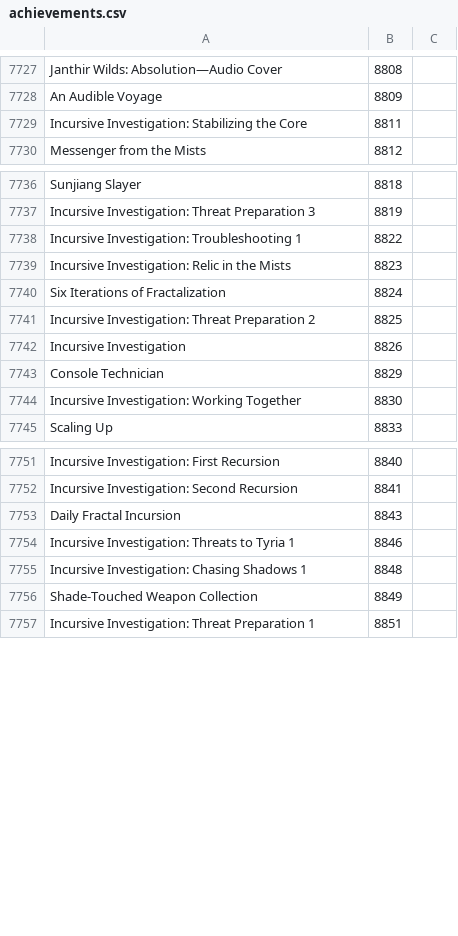
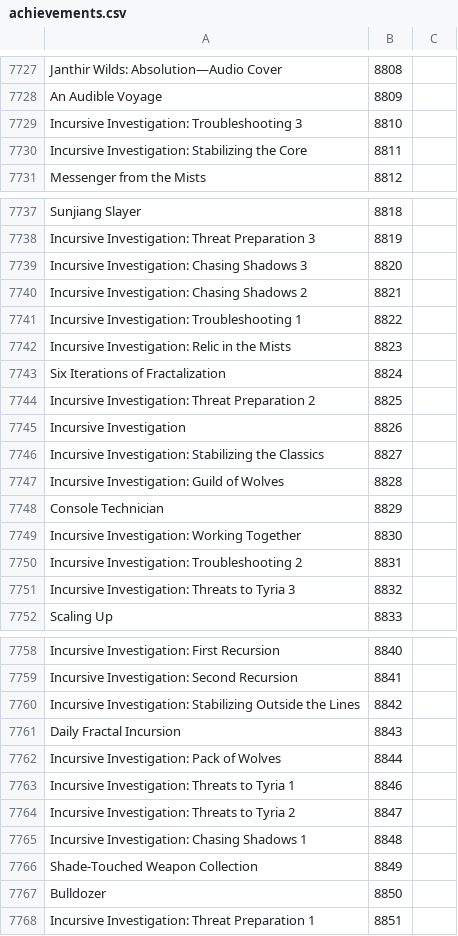
Before and after one commit to Pandraghon/gw2api-namesearch, a CSV file: en/achievements.csv, drawn as a sheet; only a part is shown, gaps mark what is left out.

```diff
--- a/en/achievements.csv
+++ b/en/achievements.csv
@@ -7728,2 +7728,3 @@
 "An Audible Voyage",8809
+"Incursive Investigation: Troubleshooting 3",8810
 "Incursive Investigation: Stabilizing the Core",8811
@@ -7737,2 +7738,4 @@
 "Incursive Investigation: Threat Preparation 3",8819
+"Incursive Investigation: Chasing Shadows 3",8820
+"Incursive Investigation: Chasing Shadows 2",8821
 "Incursive Investigation: Troubleshooting 1",8822
@@ -7742,4 +7745,8 @@
 "Incursive Investigation",8826
+"Incursive Investigation: Stabilizing the Classics",8827
+"Incursive Investigation: Guild of Wolves",8828
 "Console Technician",8829
 "Incursive Investigation: Working Together",8830
+"Incursive Investigation: Troubleshooting 2",8831
+"Incursive Investigation: Threats to Tyria 3",8832
 "Scaling Up",8833
@@ -7752,6 +7759,10 @@
 "Incursive Investigation: Second Recursion",8841
+"Incursive Investigation: Stabilizing Outside the Lines",8842
 "Daily Fractal Incursion",8843
+"Incursive Investigation: Pack of Wolves",8844
 "Incursive Investigation: Threats to Tyria 1",8846
+"Incursive Investigation: Threats to Tyria 2",8847
 "Incursive Investigation: Chasing Shadows 1",8848
 "Shade-Touched Weapon Collection",8849
+"Bulldozer",8850
 "Incursive Investigation: Threat Preparation 1",8851
```
Also changed, not shown: de/achievements.csv, de/titles.csv, 9 other files.
